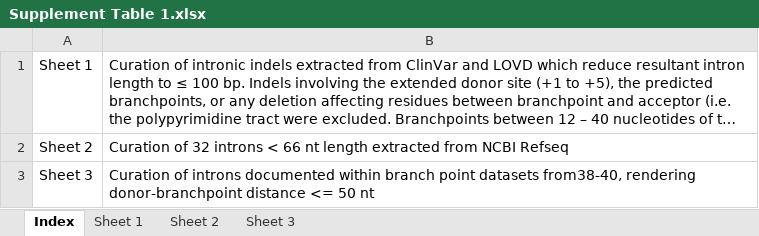
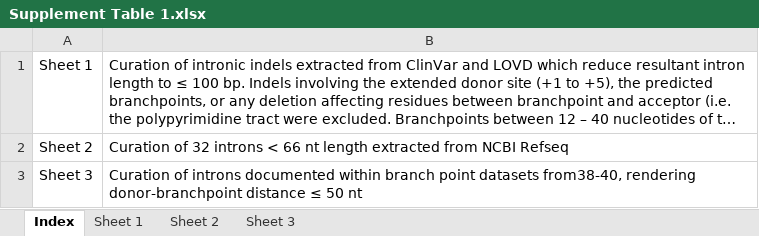
Before and after one commit to inmr-lab/minimal_introns, an Excel workbook: Supplement Table 1.xlsx, sheet Index, drawn as a sheet; long unchanged cells end in …; values as stored, in another font and other column widths than the file's, no borders; the diff names each change by its address in the sheet, - before the commit and + after, or states it on an @@ line.

Commit message:
Updated formatting

```diff
--- a/Supplement Table 1.xlsx (sheet Index)
+++ b/Supplement Table 1.xlsx (sheet Index)
-B3: …donor-branchpoint distance <= 50 nt
+B3: …donor-branchpoint distance ≤ 50 nt
```
